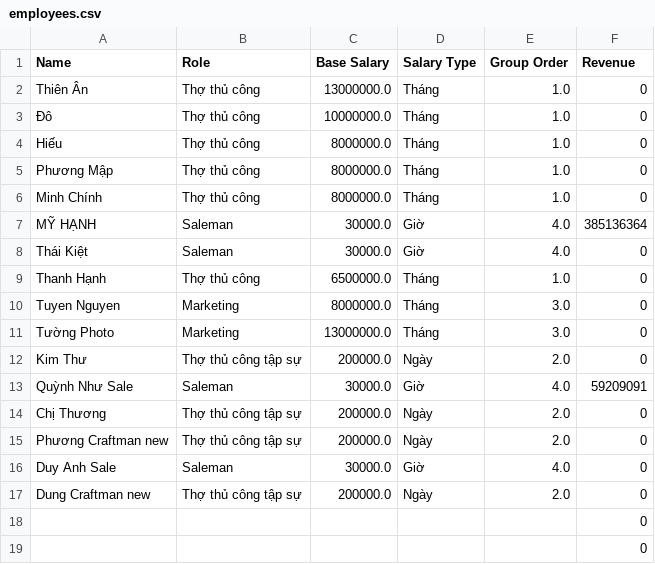
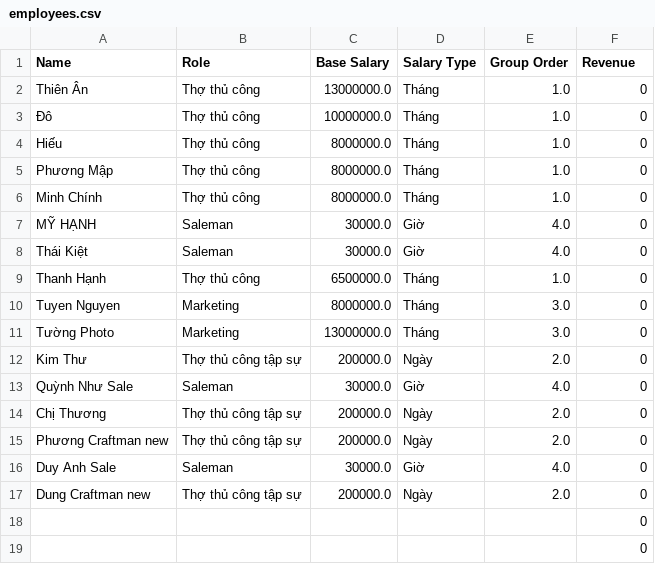
Before and after one commit to kandtr2026/koi-leather-payroll, a CSV file: employees.csv, drawn as a sheet.

Commit message:
Update employees.csv

```diff
--- a/employees.csv
+++ b/employees.csv
@@ -6,3 +6,3 @@ Phương Mập,Thợ thủ công,8000000.0,Tháng,1.0,0
 Minh Chính,Thợ thủ công,8000000.0,Tháng,1.0,0
-MỸ HẠNH,Saleman,30000.0,Giờ,4.0,385136364
+MỸ HẠNH,Saleman,30000.0,Giờ,4.0,0
 Thái Kiệt,Saleman,30000.0,Giờ,4.0,0
@@ -12,3 +12,3 @@ Tường Photo,Marketing,13000000.0,Tháng,3.0,0
 Kim Thư,Thợ thủ công tập sự,200000.0,Ngày,2.0,0
-Quỳnh Như Sale,Saleman,30000.0,Giờ,4.0,59209091
+Quỳnh Như Sale,Saleman,30000.0,Giờ,4.0,0
 Chị Thương,Thợ thủ công tập sự,200000.0,Ngày,2.0,0
```
